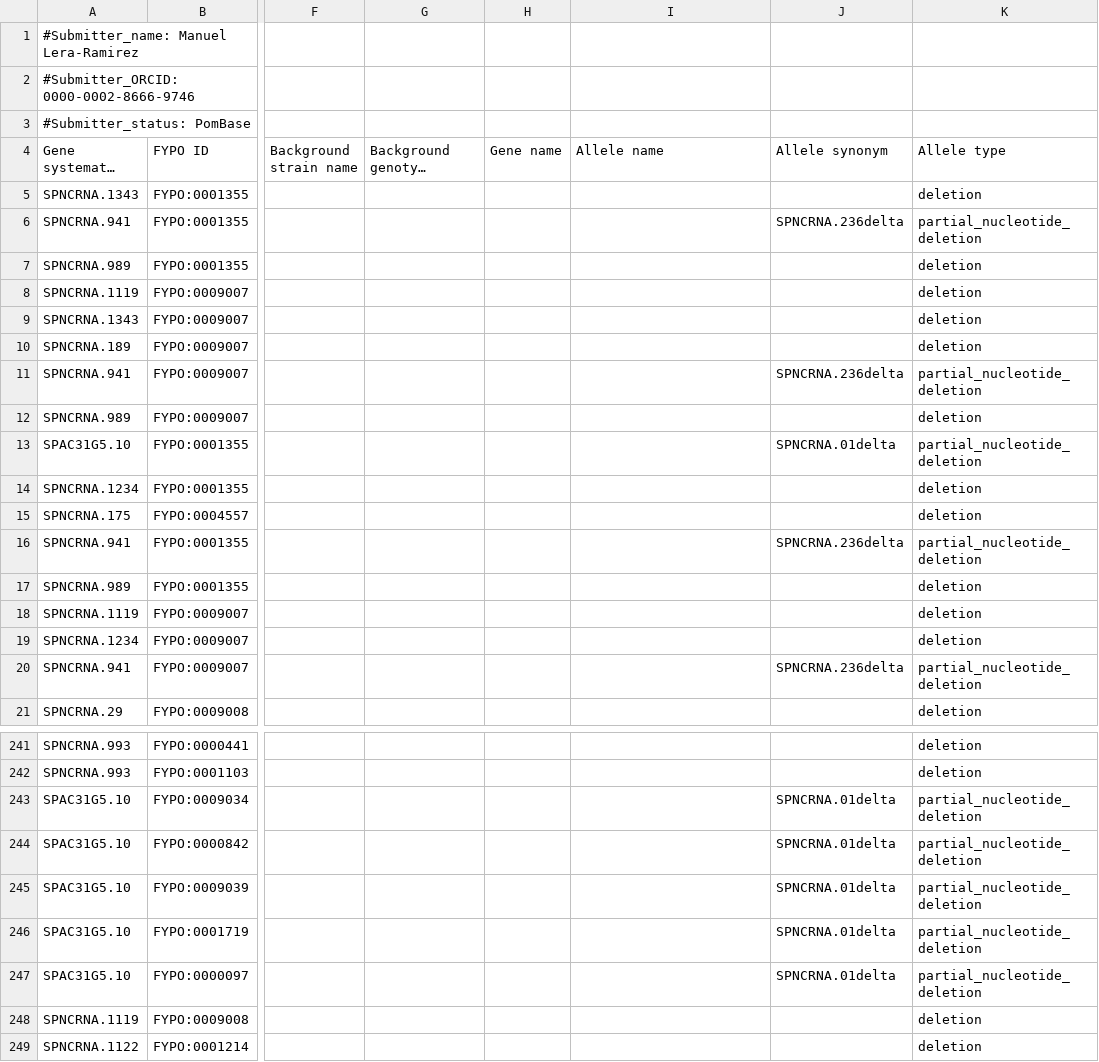
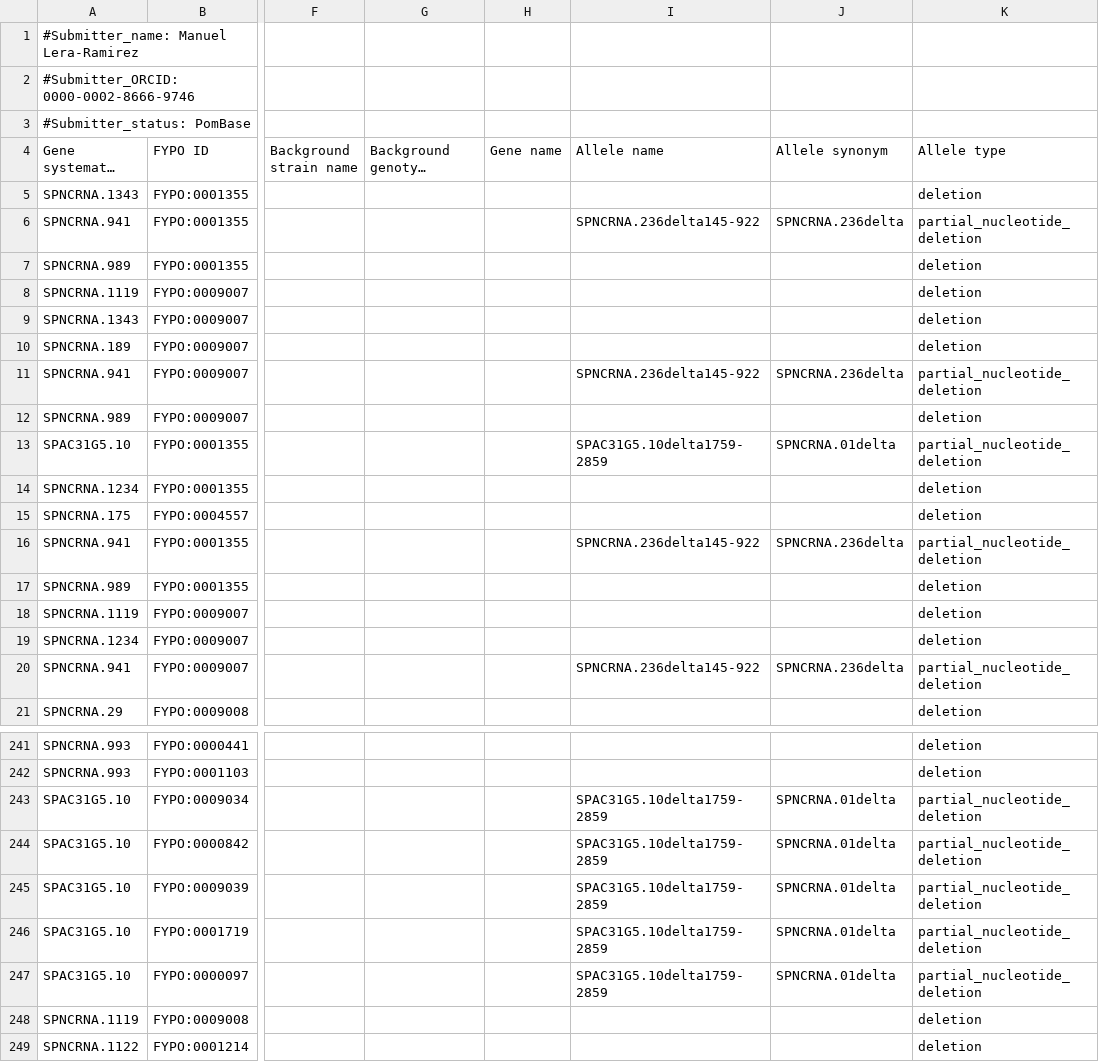
Before and after one commit to manulera/phenomics_paper_HTP, a TSV file: results/pombase_dataset.tsv, drawn as a sheet; only a part is shown, gaps mark what is left out; long unchanged cells end in …; the diff covers the shown part only; the diff names each change by its address in the sheet, - before the commit and + after, or states it on an @@ line.

Commit message:
fix unnamed partial deletion alleles https://github.com/pombase/curation/issues/3490

```diff
--- a/results/pombase_dataset.tsv
+++ b/results/pombase_dataset.tsv
-I6 (Allele name): (empty)
+I6 (Allele name): SPNCRNA.236delta145-922
-I11 (Allele name): (empty)
+I11 (Allele name): SPNCRNA.236delta145-922
-I13 (Allele name): (empty)
+I13 (Allele name): SPAC31G5.10delta1759-2859
-I16 (Allele name): (empty)
+I16 (Allele name): SPNCRNA.236delta145-922
-I20 (Allele name): (empty)
+I20 (Allele name): SPNCRNA.236delta145-922
-I243:I247 (Allele name): (empty)
+I243:I247 (Allele name): SPAC31G5.10delta1759-2859
```
Also changed, not shown: 41 edited cells elsewhere in this file, results/fixes_alleles.tsv, 3 other files.
